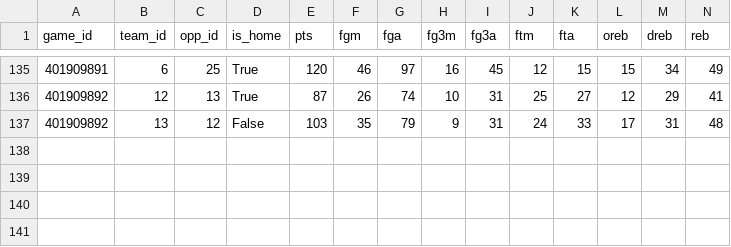
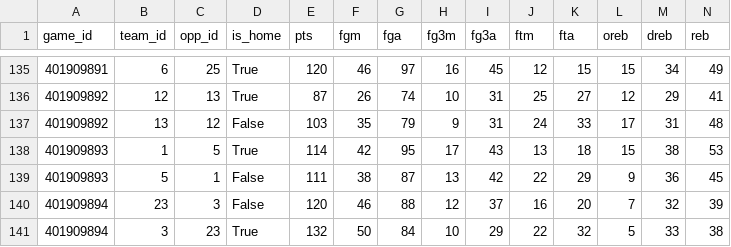
Before and after one commit to martinez-hub/nbaPredicts, a CSV file: data/team_box/2027.csv, drawn as a sheet; only a part is shown, gaps mark what is left out; rows hold the shown columns only; the diff names each change by its address in the sheet, - before the commit and + after, or states it on an @@ line.

```diff
--- a/data/team_box/2027.csv
+++ b/data/team_box/2027.csv
+row 138: 401909893 | 1 | 5 | True | 114 | 42 | 95 | 17 | 43 | 13 | 18 | 15 | 38 | 53
+row 139: 401909893 | 5 | 1 | False | 111 | 38 | 87 | 13 | 42 | 22 | 29 | 9 | 36 | 45
+row 140: 401909894 | 23 | 3 | False | 120 | 46 | 88 | 12 | 37 | 16 | 20 | 7 | 32 | 39
+row 141: 401909894 | 3 | 23 | True | 132 | 50 | 84 | 10 | 29 | 22 | 32 | 5 | 33 | 38
```
Also changed, not shown: data/games/2027.csv, data/odds/2027.csv, 4 other files.
